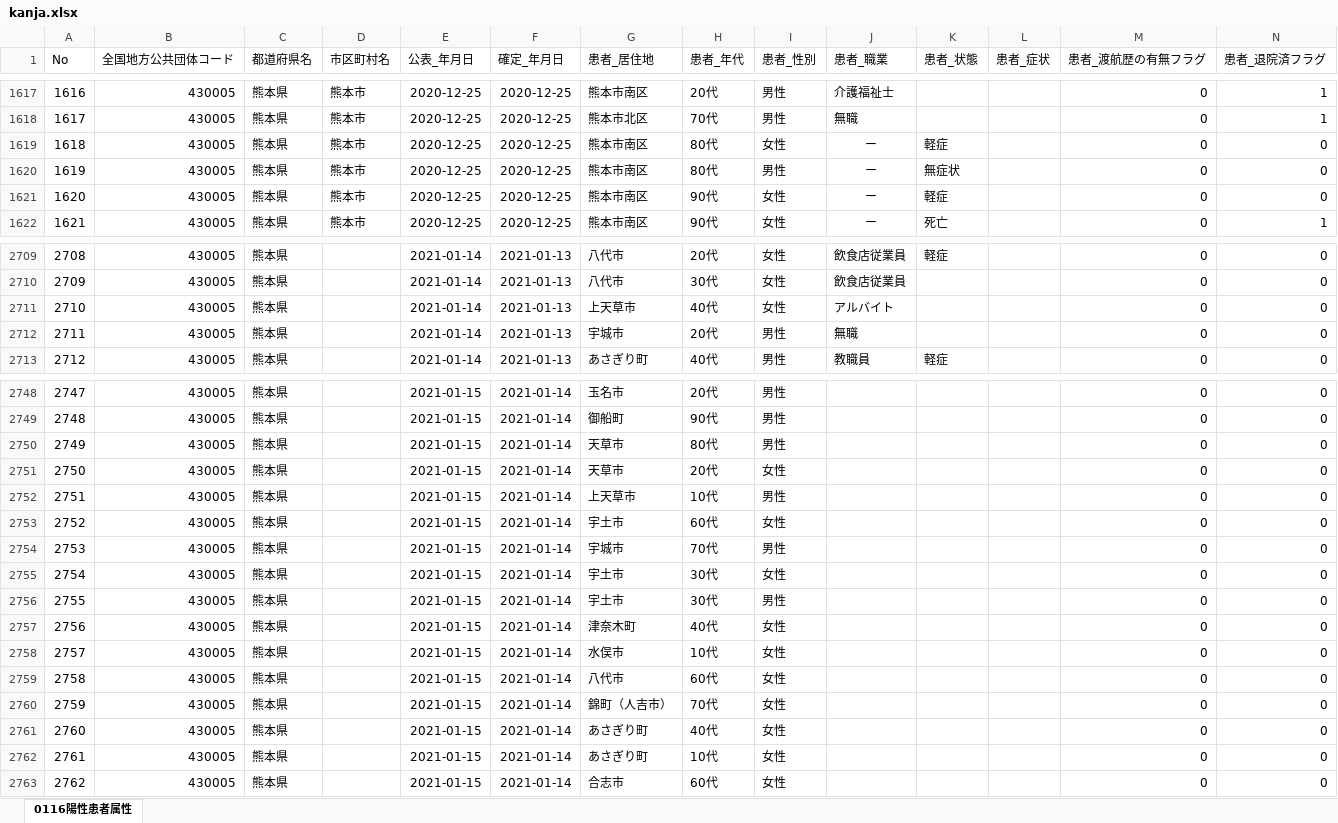
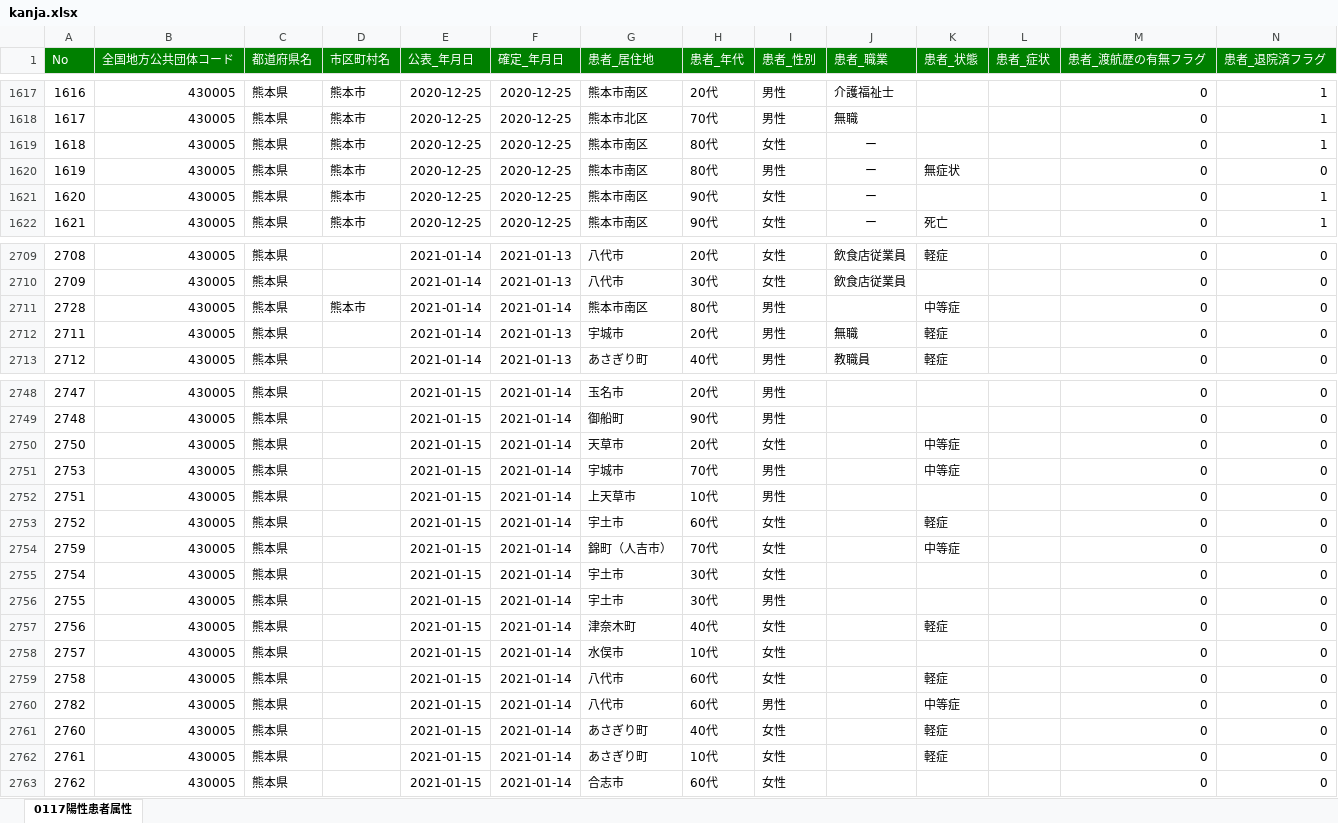
Before and after one commit to imabari/kumamoto-covid19, an Excel workbook: kanja.xlsx, sheet 0117陽性患者属性, drawn as a sheet; only a part is shown, gaps mark what is left out; values as stored, in another font and other column widths than the file's, no borders; removed rows and columns are numbered as before the commit, all else as after; rows hold the shown columns only; the diff covers the shown part only; the diff names each change by its address in the sheet, - before the commit and + after, or states it on an @@ line.

```diff
--- a/kanja.xlsx (sheet 0117陽性患者属性)
+++ b/kanja.xlsx (sheet 0117陽性患者属性)
-sheet tab: 0116陽性患者属性
+sheet tab: 0117陽性患者属性
@@ A1:N1 fill: none → #008000, text colour: black → #FFFFFF @@
-K1619 (患者_状態): 軽症
+K1619 (患者_状態): (empty)
-N1619 (患者_退院済フラグ): 0
+N1619 (患者_退院済フラグ): 1
-row 1621: 1620 | 430005 | 熊本県 | 熊本市 | 2020-12-25 | 2020-12-25 | 熊本市南区 | 90代 | 女性 | ー | 軽症 |  | 0 | 0
+row 1621: 1620 | 430005 | 熊本県 | 熊本市 | 2020-12-25 | 2020-12-25 | 熊本市南区 | 90代 | 女性 | ー |  |  | 0 | 1
@@ column A (No) renumbered between rows 2650 and 2847 @@
-D2711 (市区町村名): (empty)
+D2711 (市区町村名): 熊本市
-F2711 (確定_年月日): 2021-01-13
+F2711 (確定_年月日): 2021-01-14
-G2711 (患者_居住地): 上天草市
+G2711 (患者_居住地): 熊本市南区
-H2711 (患者_年代): 40代
+H2711 (患者_年代): 80代
-I2711 (患者_性別): 女性
+I2711 (患者_性別): 男性
-J2711 (患者_職業): アルバイト
+J2711 (患者_職業): (empty)
-K2711 (患者_状態): (empty)
+K2711 (患者_状態): 中等症
-K2712 (患者_状態): (empty)
+K2712 (患者_状態): 軽症
-H2750 (患者_年代): 80代
+H2750 (患者_年代): 20代
-I2750 (患者_性別): 男性
+I2750 (患者_性別): 女性
-K2750:K2751 (患者_状態): (empty)
+K2750:K2751 (患者_状態): 中等症
-G2751 (患者_居住地): 天草市
+G2751 (患者_居住地): 宇城市
-H2751 (患者_年代): 20代
+H2751 (患者_年代): 70代
-I2751 (患者_性別): 女性
+I2751 (患者_性別): 男性
-K2753 (患者_状態): (empty)
+K2753 (患者_状態): 軽症
-G2754 (患者_居住地): 宇城市
+G2754 (患者_居住地): 錦町（人吉市）
-I2754 (患者_性別): 男性
+I2754 (患者_性別): 女性
-K2754 (患者_状態): (empty)
+K2754 (患者_状態): 中等症
-K2757 (患者_状態): (empty)
+K2757 (患者_状態): 軽症
-K2759 (患者_状態): (empty)
+K2759 (患者_状態): 軽症
-G2760 (患者_居住地): 錦町（人吉市）
+G2760 (患者_居住地): 八代市
-H2760 (患者_年代): 70代
+H2760 (患者_年代): 60代
-I2760 (患者_性別): 女性
+I2760 (患者_性別): 男性
-K2760 (患者_状態): (empty)
+K2760 (患者_状態): 中等症
-K2761:K2762 (患者_状態): (empty)
+K2761:K2762 (患者_状態): 軽症
```
Also changed, not shown: 52 added rows, 1 removed row, 11 moved rows, 183 edited cells and cell formats elsewhere in this sheet, kensa.xlsx, 1 other file.
